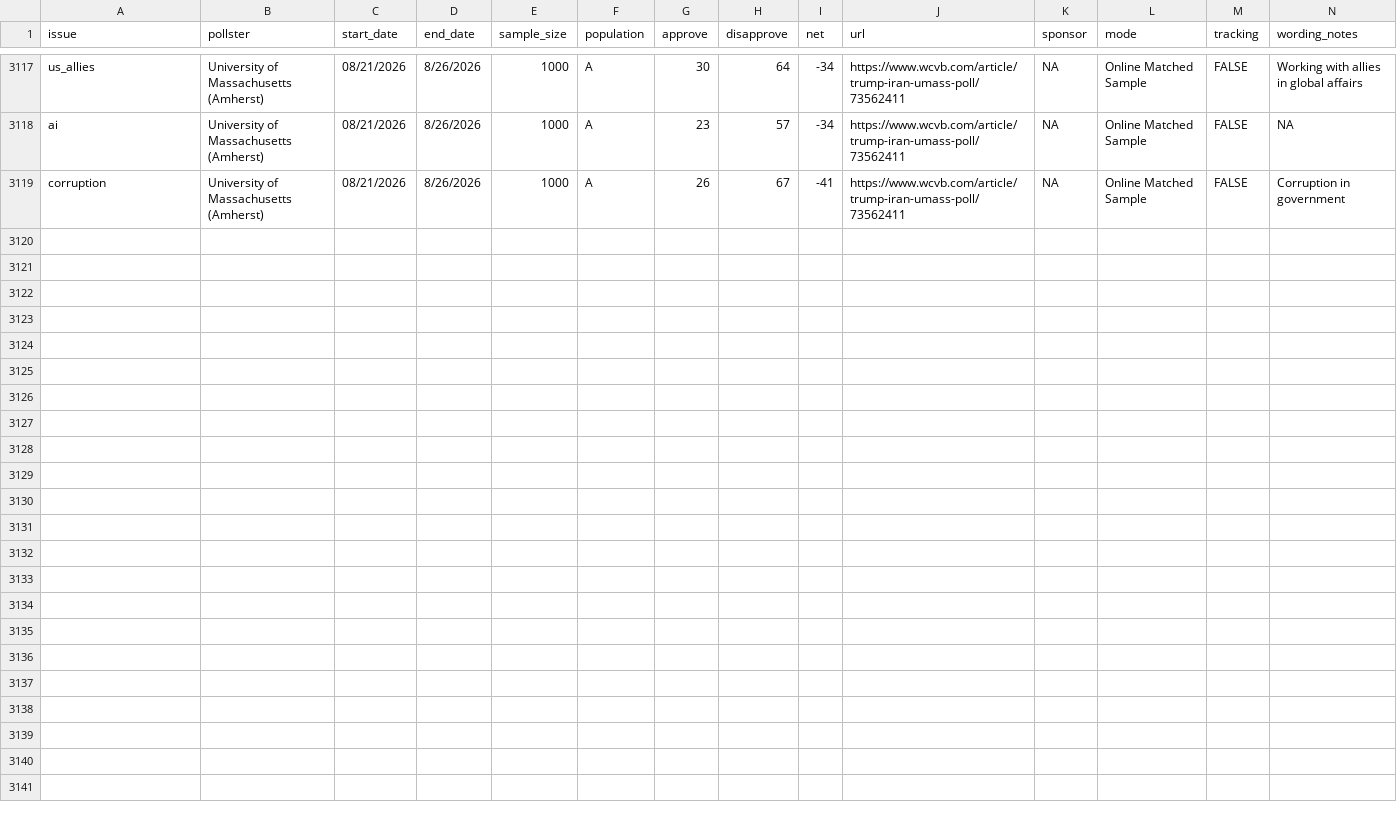
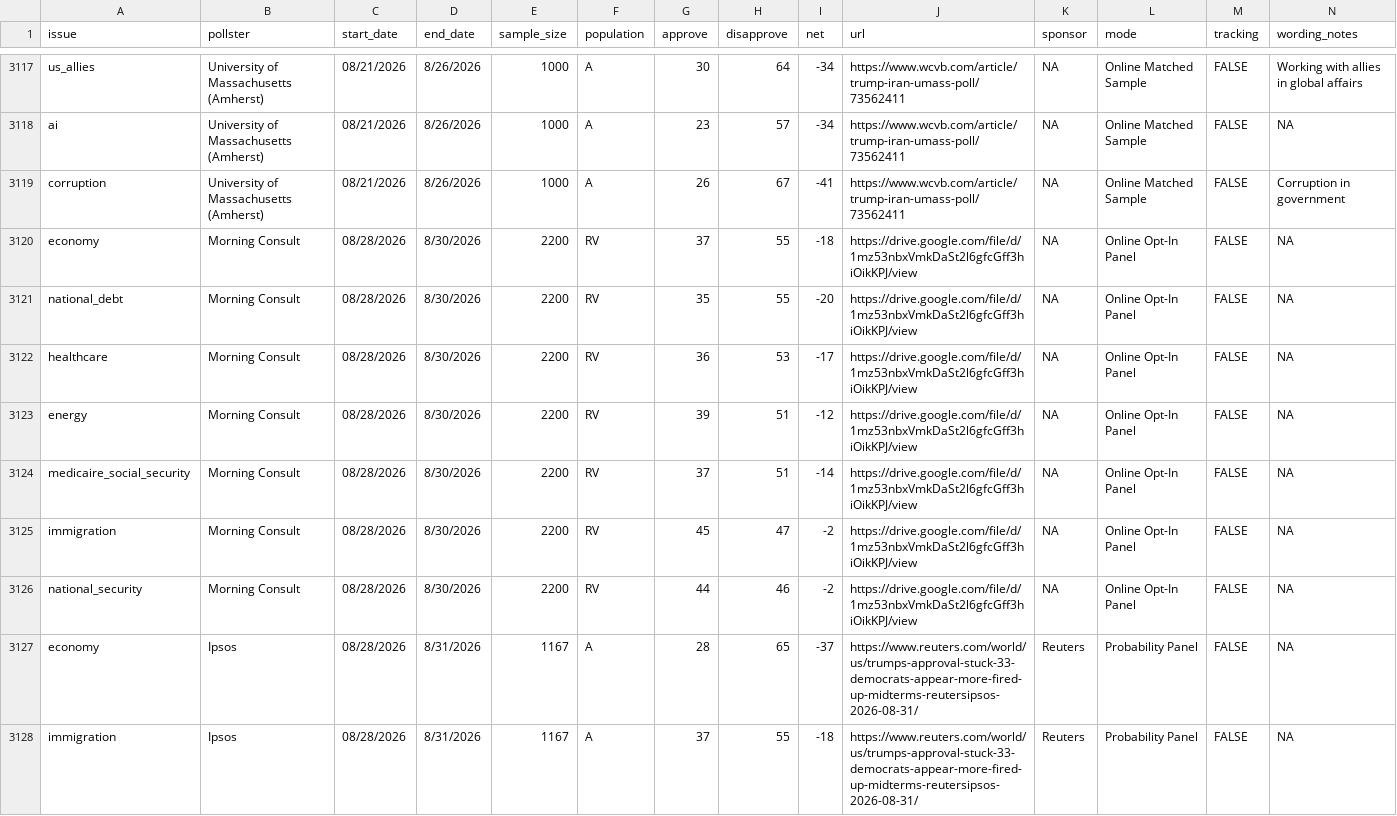
Before and after one commit to Hackquantumcpp/snoutcounter-backend, a CSV file: data/president_issue_approval_polls.csv, drawn as a sheet; only a part is shown, gaps mark what is left out; rows hold the shown columns only; the diff names each change by its address in the sheet, - before the commit and + after, or states it on an @@ line.

```diff
--- a/data/president_issue_approval_polls.csv
+++ b/data/president_issue_approval_polls.csv
+row 3120: economy | Morning Consult | 08/28/2026 | 8/30/2026 | 2200 | RV | 37 | 55 | -18 | https://drive.google.com/file/d/1mz53nbxVmkDaSt2l6gfcGff3hiOikKPJ/view | NA | Online Opt-In Panel | FALSE | NA
+row 3121: national_debt | Morning Consult | 08/28/2026 | 8/30/2026 | 2200 | RV | 35 | 55 | -20 | https://drive.google.com/file/d/1mz53nbxVmkDaSt2l6gfcGff3hiOikKPJ/view | NA | Online Opt-In Panel | FALSE | NA
+row 3122: healthcare | Morning Consult | 08/28/2026 | 8/30/2026 | 2200 | RV | 36 | 53 | -17 | https://drive.google.com/file/d/1mz53nbxVmkDaSt2l6gfcGff3hiOikKPJ/view | NA | Online Opt-In Panel | FALSE | NA
+row 3123: energy | Morning Consult | 08/28/2026 | 8/30/2026 | 2200 | RV | 39 | 51 | -12 | https://drive.google.com/file/d/1mz53nbxVmkDaSt2l6gfcGff3hiOikKPJ/view | NA | Online Opt-In Panel | FALSE | NA
+row 3124: medicaire_social_security | Morning Consult | 08/28/2026 | 8/30/2026 | 2200 | RV | 37 | 51 | -14 | https://drive.google.com/file/d/1mz53nbxVmkDaSt2l6gfcGff3hiOikKPJ/view | NA | Online Opt-In Panel | FALSE | NA
+row 3125: immigration | Morning Consult | 08/28/2026 | 8/30/2026 | 2200 | RV | 45 | 47 | -2 | https://drive.google.com/file/d/1mz53nbxVmkDaSt2l6gfcGff3hiOikKPJ/view | NA | Online Opt-In Panel | FALSE | NA
+row 3126: national_security | Morning Consult | 08/28/2026 | 8/30/2026 | 2200 | RV | 44 | 46 | -2 | https://drive.google.com/file/d/1mz53nbxVmkDaSt2l6gfcGff3hiOikKPJ/view | NA | Online Opt-In Panel | FALSE | NA
+row 3127: economy | Ipsos | 08/28/2026 | 8/31/2026 | 1167 | A | 28 | 65 | -37 | https://www.reuters.com/world/us/trumps-approval-stuck-33-democrats-appear-more-fired-up-midterms-reutersipsos-2026-08-31/ | Reuters | Probability Panel | FALSE | NA
+row 3128: immigration | Ipsos | 08/28/2026 | 8/31/2026 | 1167 | A | 37 | 55 | -18 | https://www.reuters.com/world/us/trumps-approval-stuck-33-democrats-appear-more-fired-up-midterms-reutersipsos-2026-08-31/ | Reuters | Probability Panel | FALSE | NA
```
Also changed, not shown: averages/presidential_issue_approvals.csv, data/generic_ballot_polls.csv, 9 other files.
